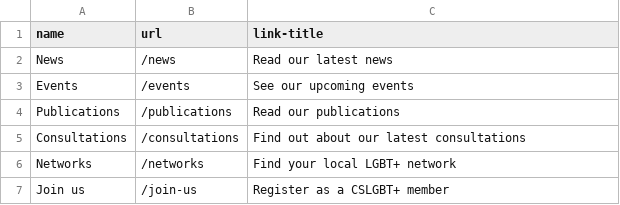
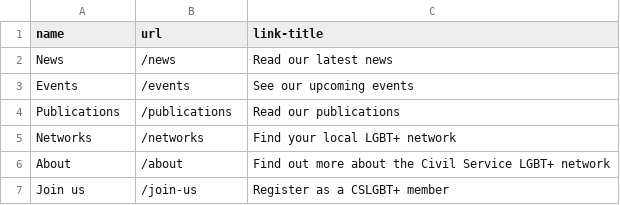
Before and after one commit to theseanything/civilservicelgbt.github.io, a CSV file: _data/menu.csv, drawn as a sheet.

Commit message:
Replace Consulatations with About link in top menu
This is to give more promenece to the About page. Removed the link
to consultations as it hasn't been updated in 2 years and need to make
space for the About link.

```diff
--- a/_data/menu.csv
+++ b/_data/menu.csv
@@ -4,4 +4,4 @@ Events,/events,See our upcoming events,
 Publications,/publications,Read our publications,
-Consultations,/consultations,Find out about our latest consultations,
 Networks,/networks,Find your local LGBT+ network,
+About,/about,Find out more about the Civil Service LGBT+ network,
 Join us,/join-us,Register as a CSLGBT+ member,
```
